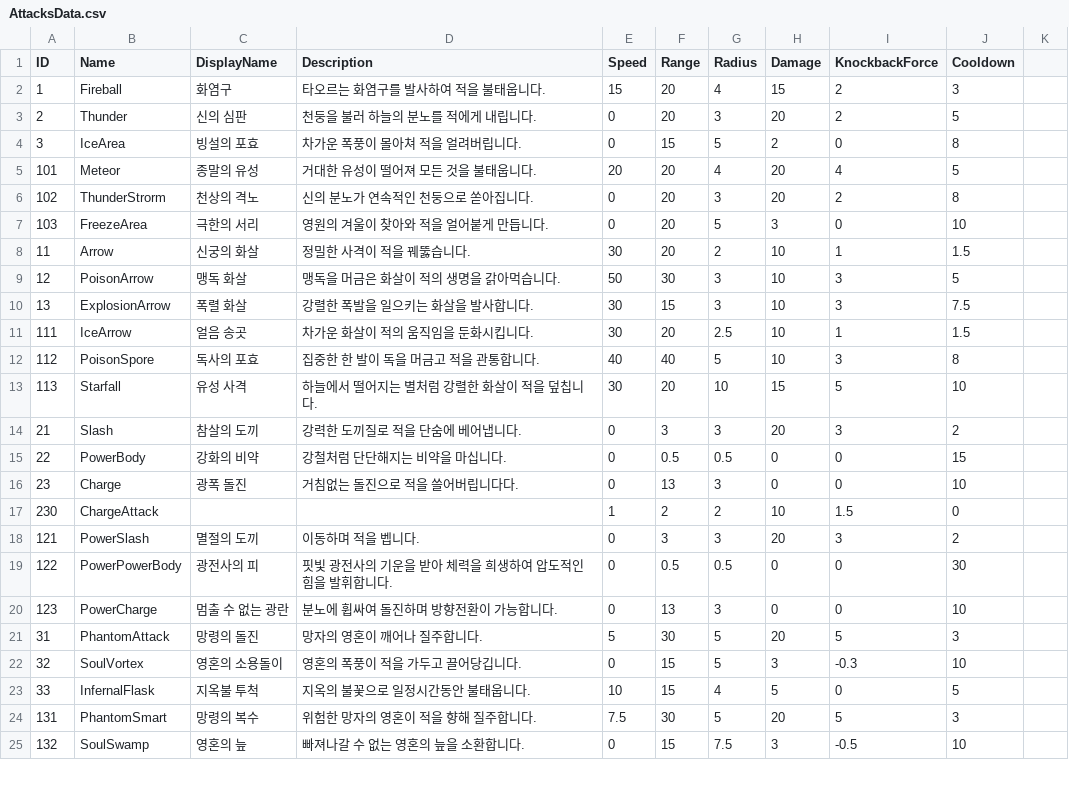
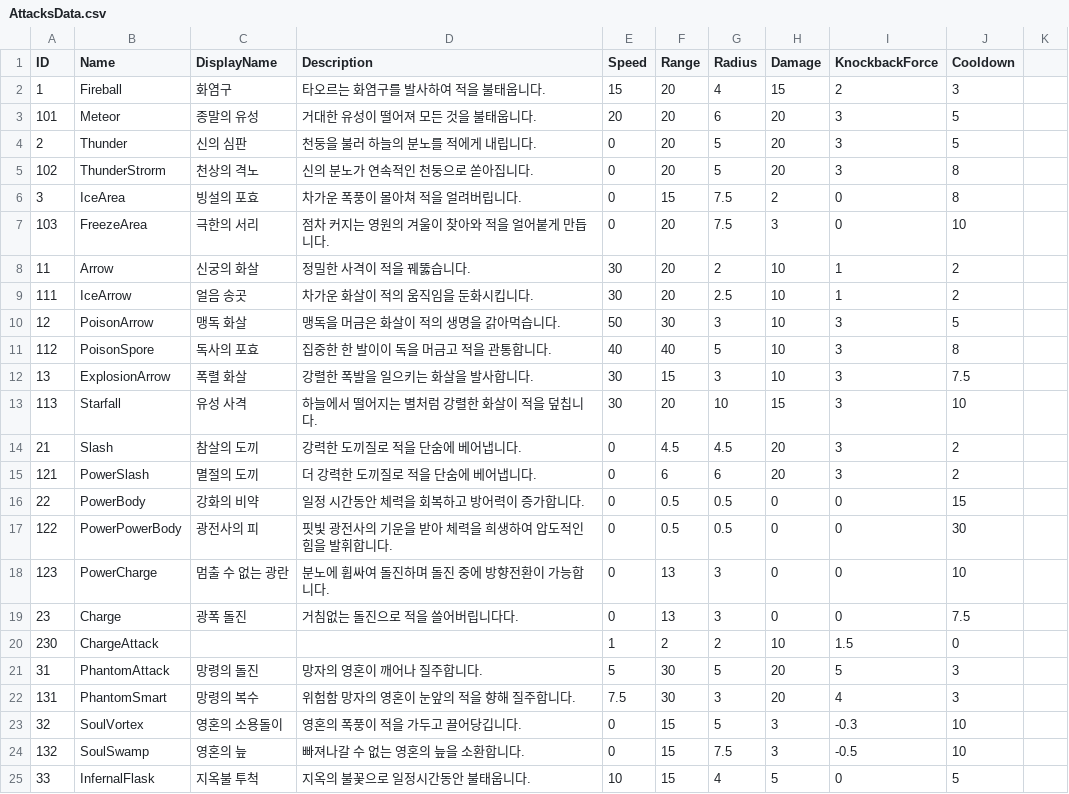
Before and after one commit to WarlocksOrganization/NeoWarlock, a CSV file: UnityBuild/Assets/Resources/Data/AttacksData.csv, drawn as a sheet; only a part is shown; the diff covers the shown part only.

```diff
--- a/UnityBuild/Assets/Resources/Data/AttacksData.csv
+++ b/UnityBuild/Assets/Resources/Data/AttacksData.csv
@@ -2,24 +2,24 @@ ID,Name,DisplayName,Description,Speed,Range,Radius,Damage,KnockbackForce,Cooldow
 1,Fireball,화염구,타오르는 화염구를 발사하여 적을 불태웁니다.,15,20,4,15,2,3
-2,Thunder,신의 심판,천둥을 불러 하늘의 분노를 적에게 내립니다.,0,20,3,20,2,5
-3,IceArea,빙설의 포효,차가운 폭풍이 몰아쳐 적을 얼려버립니다.,0,15,5,2,0,8
-101,Meteor,종말의 유성,거대한 유성이 떨어져 모든 것을 불태웁니다.,20,20,4,20,4,5
-102,ThunderStrorm,천상의 격노,신의 분노가 연속적인 천둥으로 쏟아집니다.,0,20,3,20,2,8
-103,FreezeArea,극한의 서리,영원의 겨울이 찾아와 적을 얼어붙게 만듭니다.,0,20,5,3,0,10
-11,Arrow,신궁의 화살,정밀한 사격이 적을 꿰뚫습니다.,30,20,2,10,1,1.5
+101,Meteor,종말의 유성,거대한 유성이 떨어져 모든 것을 불태웁니다.,20,20,6,20,3,5
+2,Thunder,신의 심판,천둥을 불러 하늘의 분노를 적에게 내립니다.,0,20,5,20,3,5
+102,ThunderStrorm,천상의 격노,신의 분노가 연속적인 천둥으로 쏟아집니다.,0,20,5,20,3,8
+3,IceArea,빙설의 포효,차가운 폭풍이 몰아쳐 적을 얼려버립니다.,0,15,7.5,2,0,8
+103,FreezeArea,극한의 서리,점차 커지는 영원의 겨울이 찾아와 적을 얼어붙게 만듭니다.,0,20,7.5,3,0,10
+11,Arrow,신궁의 화살,정밀한 사격이 적을 꿰뚫습니다.,30,20,2,10,1,2
+111,IceArrow,얼음 송곳,차가운 화살이 적의 움직임을 둔화시킵니다.,30,20,2.5,10,1,2
 12,PoisonArrow,맹독 화살,맹독을 머금은 화살이 적의 생명을 갉아먹습니다.,50,30,3,10,3,5
+112,PoisonSpore,독사의 포효,집중한 한 발이이 독을 머금고 적을 관통합니다.,40,40,5,10,3,8
 13,ExplosionArrow,폭렬 화살,강렬한 폭발을 일으키는 화살을 발사합니다.,30,15,3,10,3,7.5
-111,IceArrow,얼음 송곳,차가운 화살이 적의 움직임을 둔화시킵니다.,30,20,2.5,10,1,1.5
-112,PoisonSpore,독사의 포효,집중한 한 발이 독을 머금고 적을 관통합니다.,40,40,5,10,3,8
-113,Starfall,유성 사격,하늘에서 떨어지는 별처럼 강렬한 화살이 적을 덮칩니다.,30,20,10,15,5,10
-21,Slash,참살의 도끼,강력한 도끼질로 적을 단숨에 베어냅니다.,0,3,3,20,3,2
-22,PowerBody,강화의 비약,강철처럼 단단해지는 비약을 마십니다.,0,0.5,0.5,0,0,15
-23,Charge,광폭 돌진,거침없는 돌진으로 적을 쓸어버립니다다.,0,13,3,0,0,10
+113,Starfall,유성 사격,하늘에서 떨어지는 별처럼 강렬한 화살이 적을 덮칩니다.,30,20,10,15,3,10
+21,Slash,참살의 도끼,강력한 도끼질로 적을 단숨에 베어냅니다.,0,4.5,4.5,20,3,2
+121,PowerSlash,멸절의 도끼,더 강력한 도끼질로 적을 단숨에 베어냅니다.,0,6,6,20,3,2
+22,PowerBody,강화의 비약,일정 시간동안 체력을 회복하고 방어력이 증가합니다.,0,0.5,0.5,0,0,15
+122,PowerPowerBody,광전사의 피,핏빛 광전사의 기운을 받아 체력을 희생하여 압도적인 힘을 발휘합니다.,0,0.5,0.5,0,0,30
+123,PowerCharge,멈출 수 없는 광란,분노에 휩싸여 돌진하며 돌진 중에 방향전환이 가능합니다.,0,13,3,0,0,10
+23,Charge,광폭 돌진,거침없는 돌진으로 적을 쓸어버립니다다.,0,13,3,0,0,7.5
 230,ChargeAttack,,,1,2,2,10,1.5,0
-121,PowerSlash,멸절의 도끼,이동하며 적을 벱니다.,0,3,3,20,3,2
-122,PowerPowerBody,광전사의 피,핏빛 광전사의 기운을 받아 체력을 희생하여 압도적인 힘을 발휘합니다.,0,0.5,0.5,0,0,30
-123,PowerCharge,멈출 수 없는 광란,분노에 휩싸여 돌진하며 방향전환이 가능합니다.,0,13,3,0,0,10
 31,PhantomAttack,망령의 돌진,망자의 영혼이 깨어나 질주합니다.,5,30,5,20,5,3
+131,PhantomSmart,망령의 복수,위험함 망자의 영혼이 눈앞의 적을 향해 질주합니다.,7.5,30,3,20,4,3
 32,SoulVortex,영혼의 소용돌이,영혼의 폭풍이 적을 가두고 끌어당깁니다.,0,15,5,3,-0.3,10
+132,SoulSwamp,영혼의 늪,빠져나갈 수 없는 영혼의 늪을 소환합니다.,0,15,7.5,3,-0.5,10
 33,InfernalFlask,지옥불 투척,지옥의 불꽃으로 일정시간동안 불태웁니다.,10,15,4,5,0,5
-131,PhantomSmart,망령의 복수,위험한 망자의 영혼이 적을 향해 질주합니다.,7.5,30,5,20,5,3
-132,SoulSwamp,영혼의 늪,빠져나갈 수 없는 영혼의 늪을 소환합니다.,0,15,7.5,3,-0.5,10
```
Also changed, not shown: 2 moved rows and 8 edited cells elsewhere in this file, UnityBuild/Assets/Resources/Data/CharacterClassData.csv, 38 other files.
